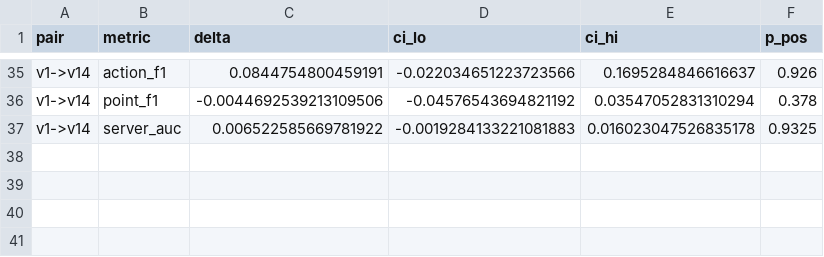
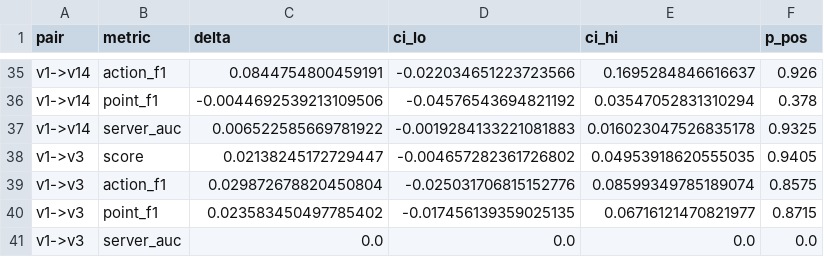
Before and after one commit to SugarSquirrel/aicup2026-table-tennis, a CSV file: paper_analysis/results/bootstrap_private.csv, drawn as a sheet; only a part is shown, gaps mark what is left out; the diff names each change by its address in the sheet, - before the commit and + after, or states it on an @@ line.

```diff
--- a/paper_analysis/results/bootstrap_private.csv
+++ b/paper_analysis/results/bootstrap_private.csv
+row 38: v1->v3 | score | 0.02138245172729447 | -0.004657282361726802 | 0.04953918620555035 | 0.9405
+row 39: v1->v3 | action_f1 | 0.029872678820450804 | -0.025031706815152776 | 0.08599349785189074 | 0.8575
+row 40: v1->v3 | point_f1 | 0.023583450497785402 | -0.017456139359025135 | 0.06716121470821977 | 0.8715
+row 41: v1->v3 | server_auc | 0.0 | 0.0 | 0.0 | 0.0
```
Also changed, not shown: paper_analysis/results/pair_bootstrap_private.csv, paper_analysis/results/pair_bootstrap_strata.csv, 3 other files.
